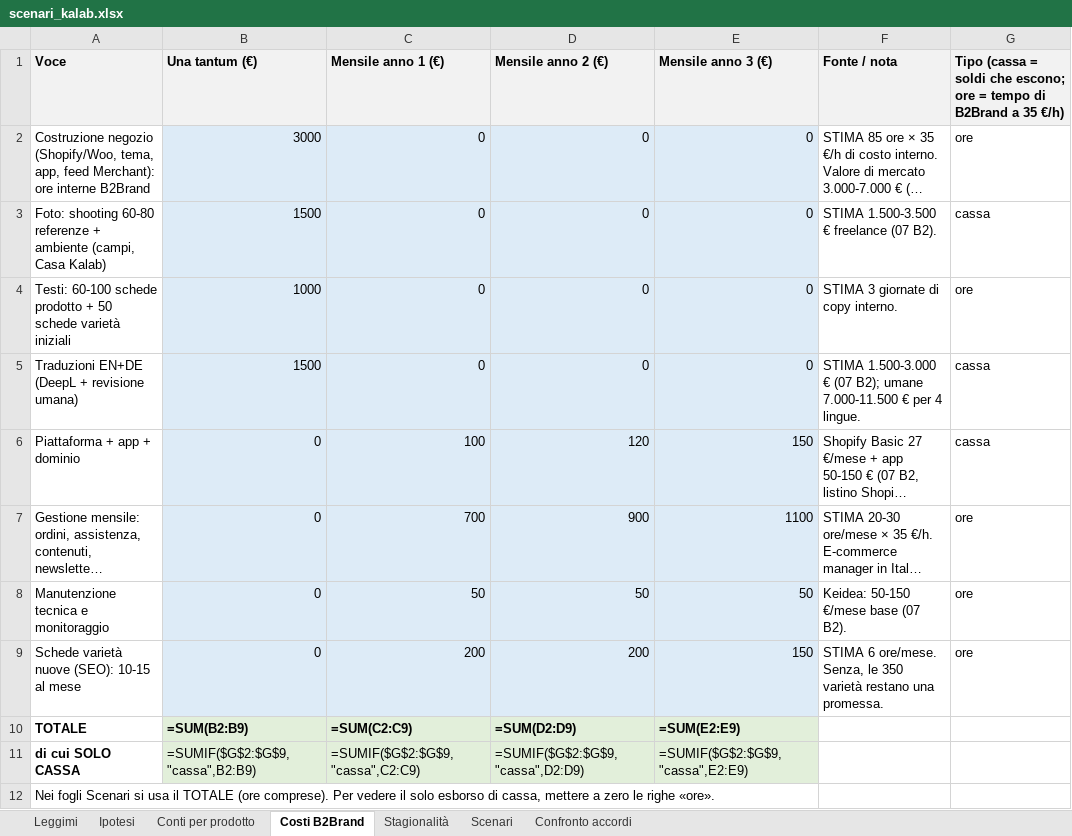
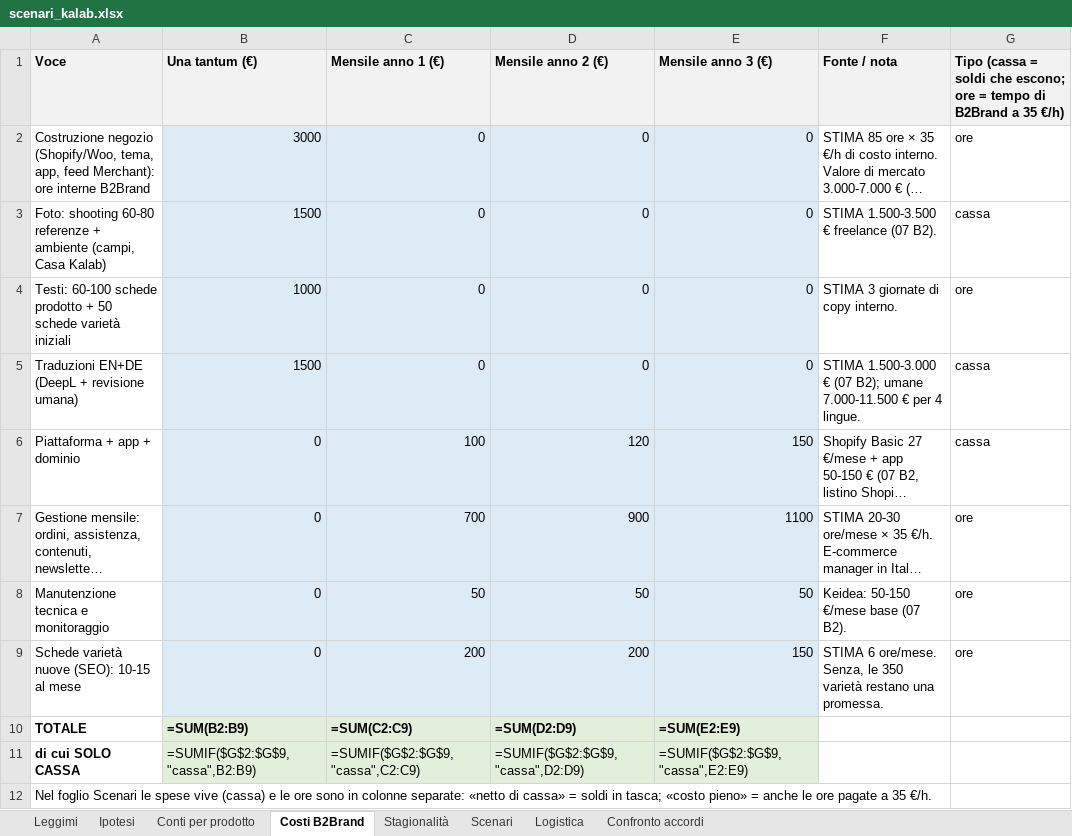
Before and after one commit to b2brandsrl/kalab, an Excel workbook: scenari_kalab.xlsx, sheet Costi B2Brand, drawn as a sheet; long unchanged cells end in …; values as stored, in another font and other column widths than the file's, no borders; formulas without a stored value are shown as written; the diff names each change by its address in the sheet, - before the commit and + after, or states it on an @@ line.

```diff
--- a/scenari_kalab.xlsx (sheet Costi B2Brand)
+++ b/scenari_kalab.xlsx (sheet Costi B2Brand)
+sheet tab: Logistica
-A12 (Voce): Nei fogli Scenari si usa il TOTALE (ore comprese). Per vedere il solo esborso di cassa, mettere a zero le righe «ore».
+A12 (Voce): Nel foglio Scenari le spese vive (cassa) e le ore sono in colonne separate: «netto di cassa» = soldi in tasca; «costo pieno» = anche le ore pagate a 35 €/h.
```
Also changed, not shown: sheet Scenari, sheet Ipotesi, sheet Leggimi, sheet Conti per prodotto, 5 other files.
